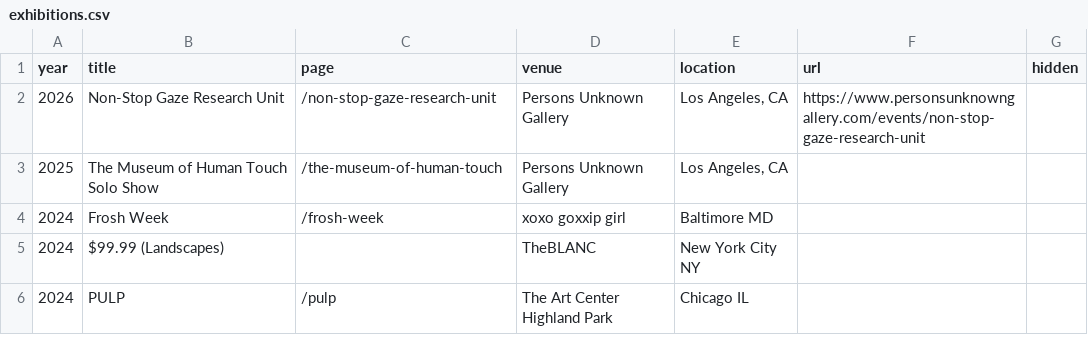
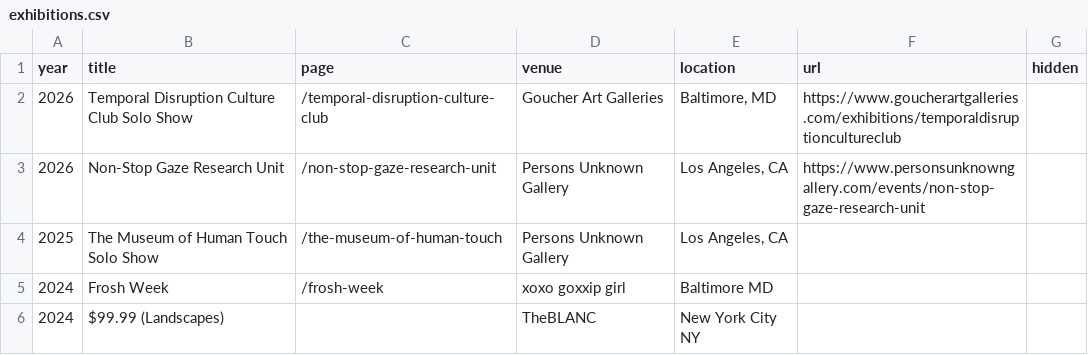
Before and after one commit to augustocorvalan/digital-garden-jekyll-template, a CSV file: _data/cv/exhibitions.csv, drawn as a sheet; only a part is shown; the shorter side is filled out with more unchanged rows; the diff names each change by its address in the sheet, - before the commit and + after, or states it on an @@ line.

```diff
--- a/_data/cv/exhibitions.csv
+++ b/_data/cv/exhibitions.csv
+row 2: 2026 | Temporal Disruption Culture Club Solo Show | /temporal-disruption-culture-club | Goucher Art Galleries | Baltimore, MD | https://www.goucherartgalleries.com/exhibitions/temporaldisruptioncultureclub
```
Also changed, not shown: 1 other file.
